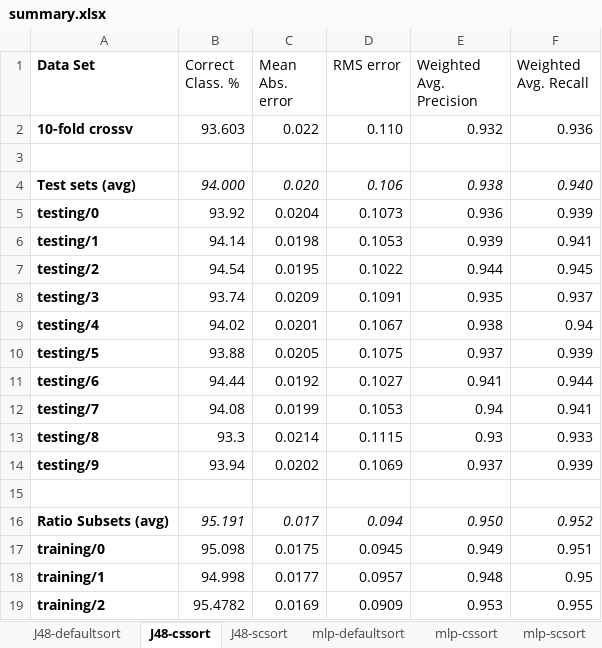
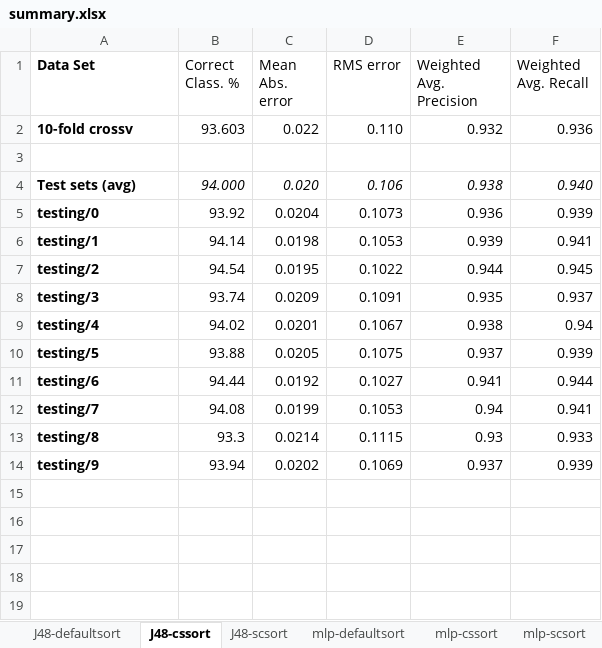
Before and after one commit to atyndall/cits3401, an Excel workbook: assignment2/data/results/summary.xlsx, sheet J48-cssort, drawn as a sheet; values as stored, in another font and other column widths than the file's, no borders; the diff names each change by its address in the sheet, - before the commit and + after, or states it on an @@ line.

Commit message:
Before inclusion of revised training data for NN

```diff
--- a/assignment2/data/results/summary.xlsx (sheet J48-cssort)
+++ b/assignment2/data/results/summary.xlsx (sheet J48-cssort)
-row 15: (empty)
-row 16: Ratio Subsets (avg) | 95.191 | 0.017 | 0.094 | 0.950 | 0.952
-row 17: training/0 | 95.098 | 0.0175 | 0.0945 | 0.949 | 0.951
-row 18: training/1 | 94.998 | 0.0177 | 0.0957 | 0.948 | 0.95
-row 19: training/2 | 95.4782 | 0.0169 | 0.0909 | 0.953 | 0.955
```
Also changed, not shown: sheet Sheet2, sheet nb-scsort, sheet nb-cssort, sheet nb-defaultsort, sheet J48-defaultsort, 2 other files.
